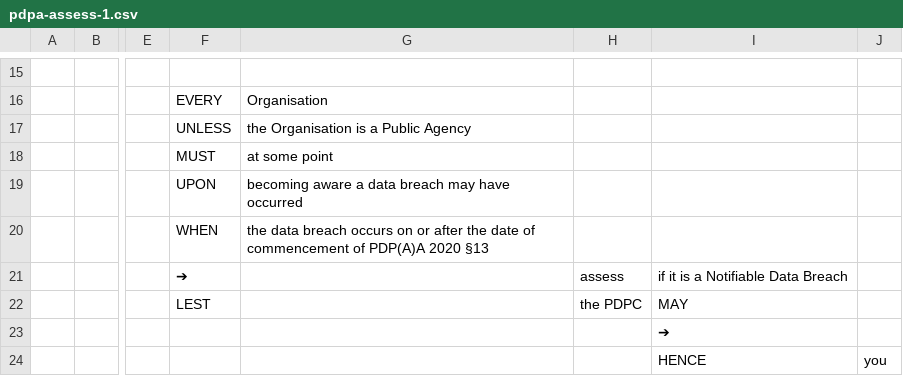
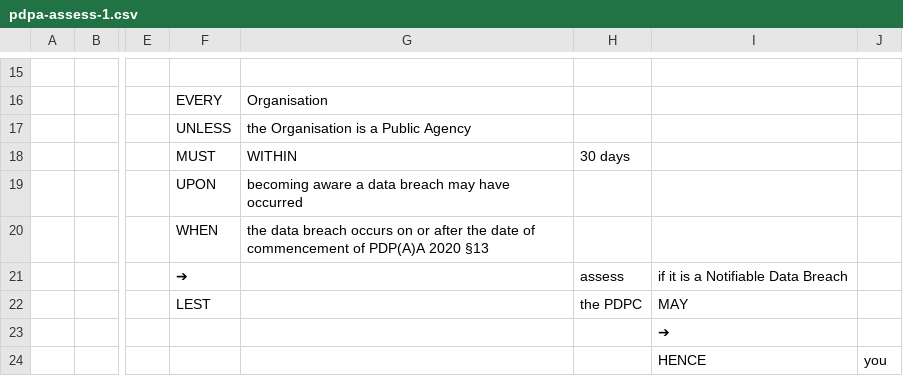
Before and after one commit to smucclaw/sandbox, a CSV file: mengwong/mp/pdpa-assess-1.csv, drawn as a sheet; only a part is shown, gaps mark what is left out; the diff names each change by its address in the sheet, - before the commit and + after, or states it on an @@ line.

Commit message:
change Vague to 30 days

```diff
--- a/mengwong/mp/pdpa-assess-1.csv
+++ b/mengwong/mp/pdpa-assess-1.csv
-G18: at some point
+G18: WITHIN
-H18: (empty)
+H18: 30 days
```
